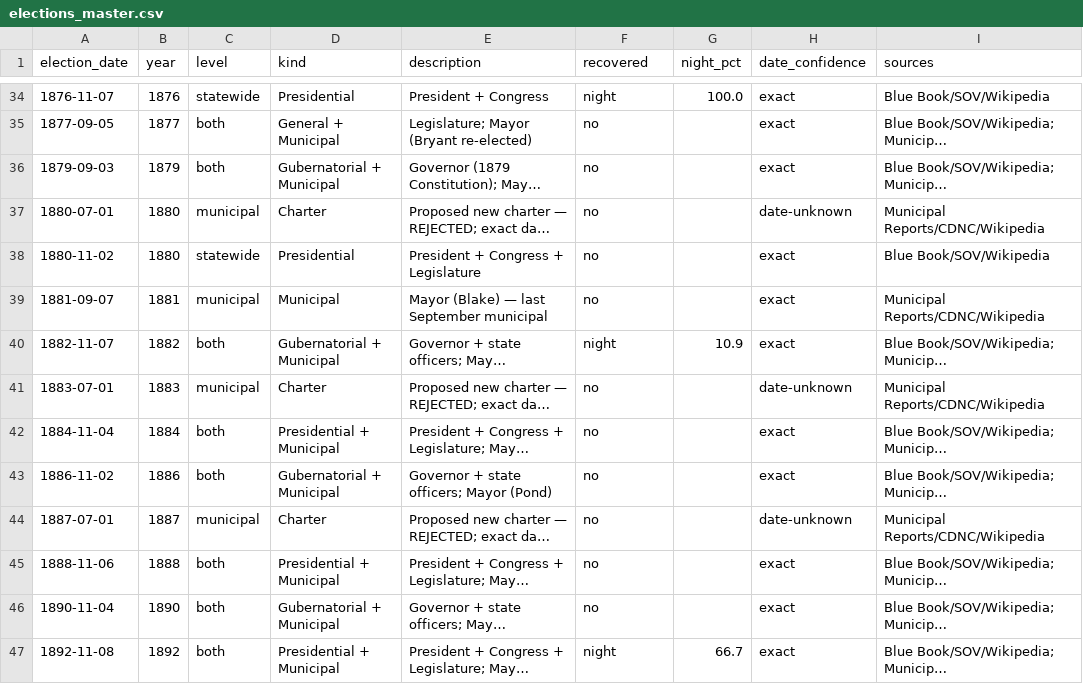
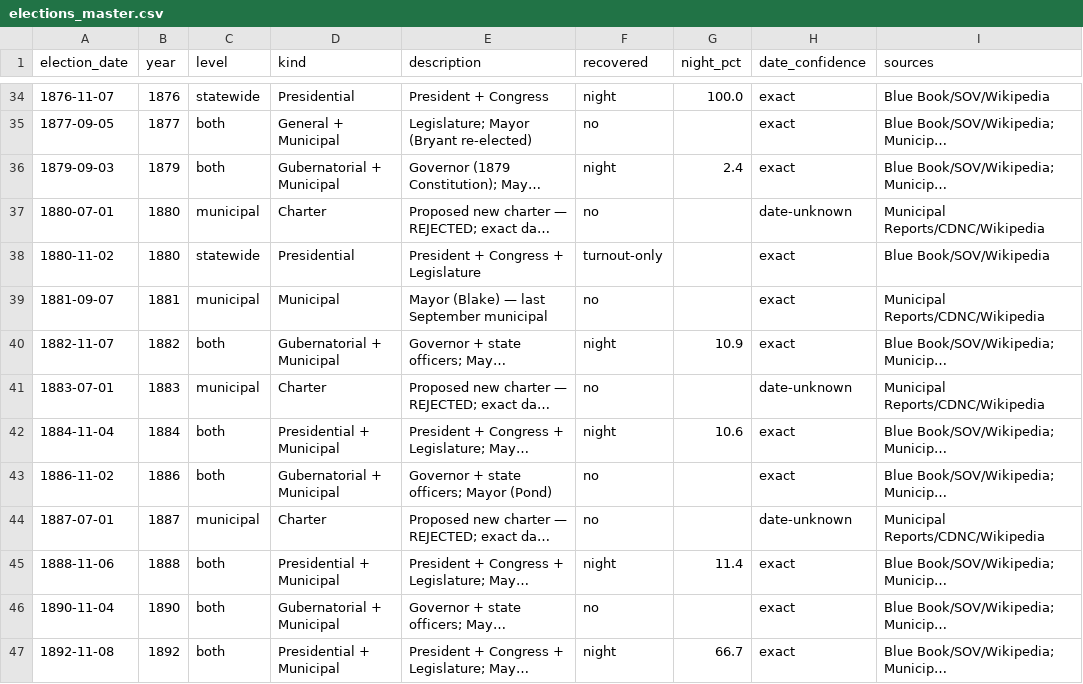
Before and after one commit to Grow-SF/sf-election-historical-counts, a CSV file: data/elections_master.csv, drawn as a sheet; only a part is shown, gaps mark what is left out; long unchanged cells end in …; the diff names each change by its address in the sheet, - before the commit and + after, or states it on an @@ line.

```diff
--- a/data/elections_master.csv
+++ b/data/elections_master.csv
-F36 (recovered): no
+F36 (recovered): night
-G36 (night_pct): (empty)
+G36 (night_pct): 2.4
-F38 (recovered): no
+F38 (recovered): turnout-only
-F42 (recovered): no
+F42 (recovered): night
-G42 (night_pct): (empty)
+G42 (night_pct): 10.6
-F45 (recovered): no
+F45 (recovered): night
-G45 (night_pct): (empty)
+G45 (night_pct): 11.4
```
Also changed, not shown: data/sf_archival_canvass_points.csv, 11 other files.
